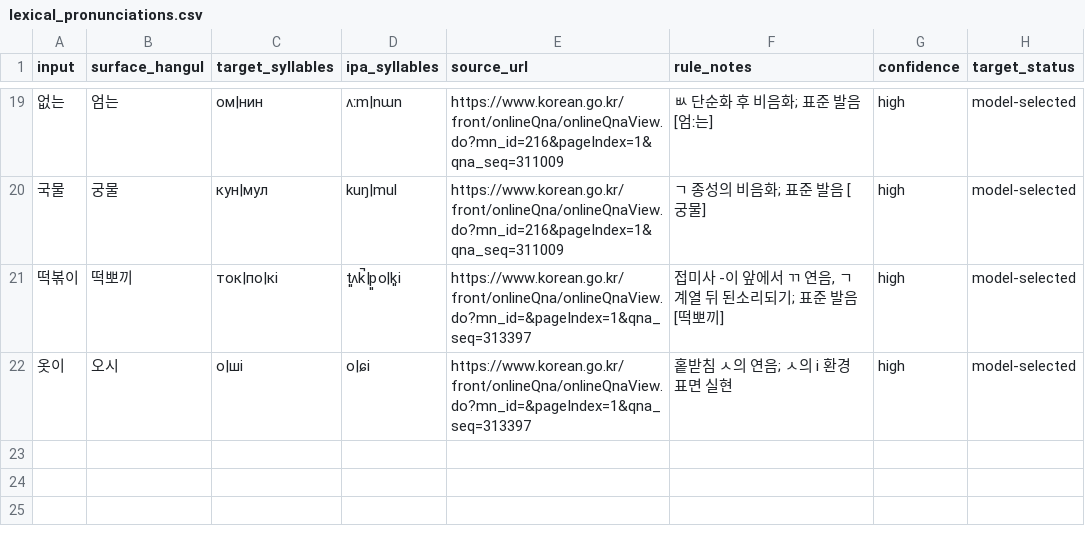
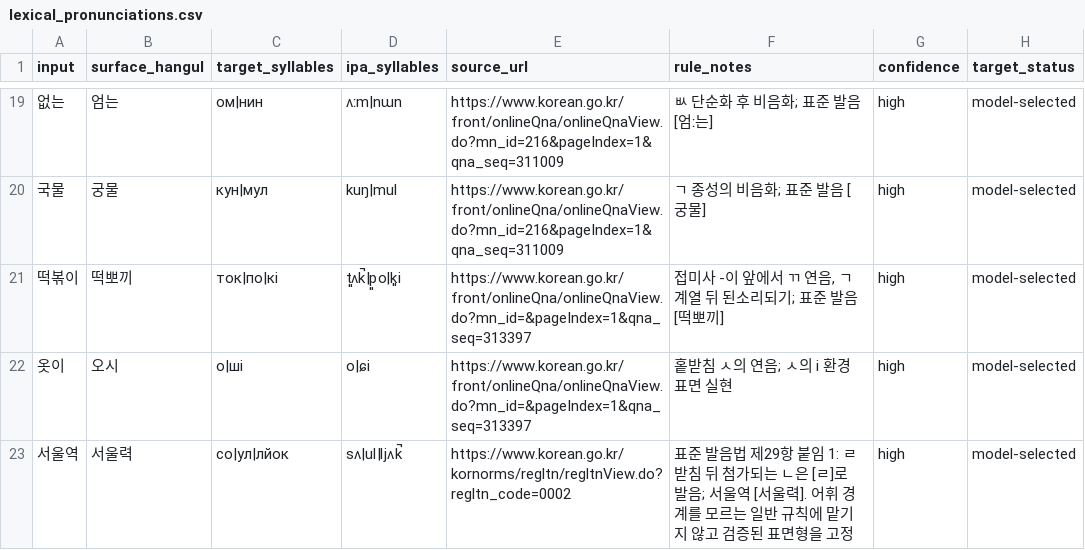
Before and after one commit to ClippyFirst/Korean-Ukrainian-Phonetic-System, a CSV file: data/korean/lexical_pronunciations.csv, drawn as a sheet; only a part is shown, gaps mark what is left out; the diff names each change by its address in the sheet, - before the commit and + after, or states it on an @@ line.

Commit message:
fix: align Korean pronunciation with NIKL rules
Audit all 30 Standard Pronunciation Rules, correct §19/§18 ordering, §29 서울역 n-insertion, ㅢ defaults and §17 palatalization; add regression tests, IPA tokenizer support, CI, and coverage documentation.

```diff
--- a/data/korean/lexical_pronunciations.csv
+++ b/data/korean/lexical_pronunciations.csv
+row 23: 서울역 | 서울력 | со|ул|лйок | sʌ|ul|ljʌk̚ | https://www.korean.go.kr/kornorms/regltn/regltnView.do?regltn_code=0002 | 표준 발음법 제29항 붙임 1: ㄹ 받침 뒤 첨가되는 ㄴ은 [ㄹ]로 발음; 서울역 [서울력]. 어휘 경계를 모르는 일반 규칙에 맡기지 않고 검증된 표면형을 고정 | high | model-selected
```
Also changed, not shown: 10 other files.
